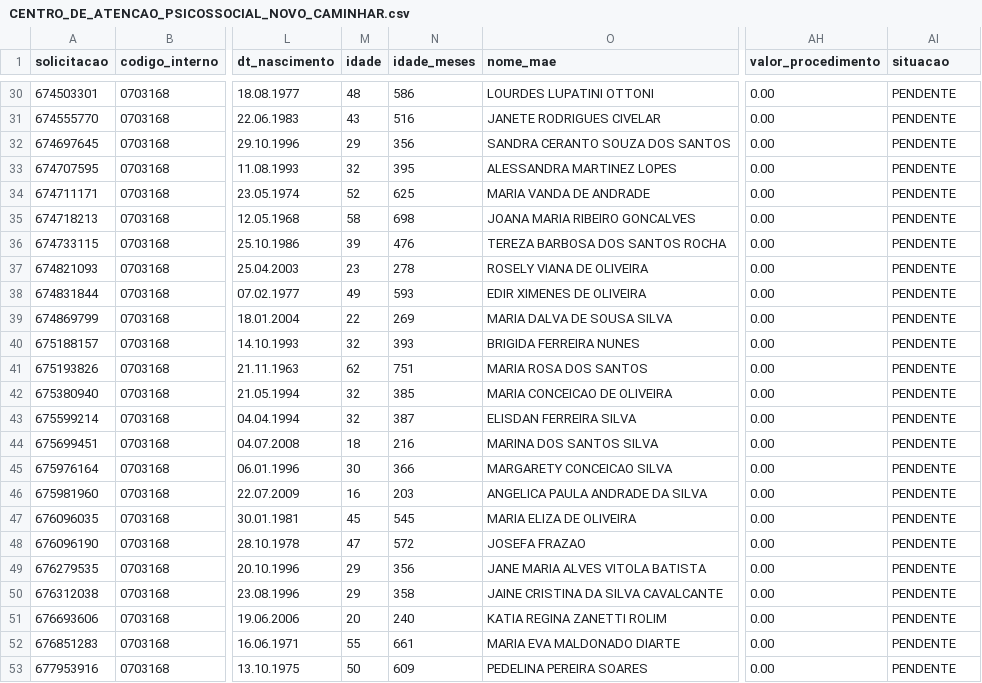
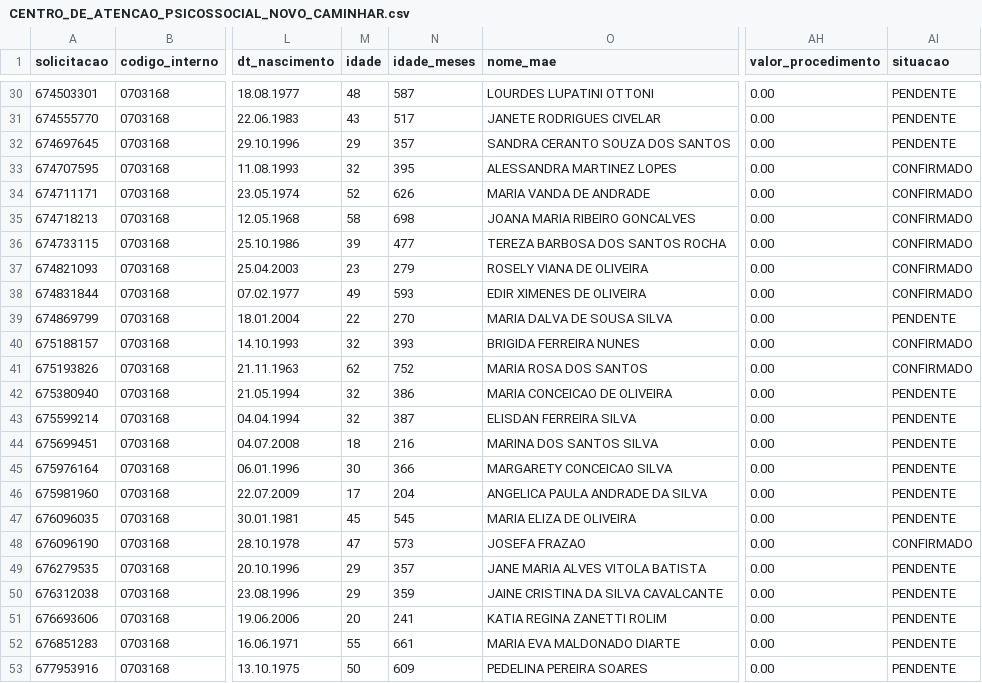
Before and after one commit to uemerson-pinheiro/Painel_Sisreg_SGO, a CSV file: Agendamento/2026/julho/CENTRO_DE_ATENCAO_PSICOSSOCIAL_NOVO_CAMINHAR.csv, drawn as a sheet; only a part is shown, gaps mark what is left out; the diff covers the shown part only; the diff names each change by its address in the sheet, - before the commit and + after, or states it on an @@ line.

```diff
--- a/Agendamento/2026/julho/CENTRO_DE_ATENCAO_PSICOSSOCIAL_NOVO_CAMINHAR.csv
+++ b/Agendamento/2026/julho/CENTRO_DE_ATENCAO_PSICOSSOCIAL_NOVO_CAMINHAR.csv
-N30 (idade_meses): 586
+N30 (idade_meses): 587
-N31 (idade_meses): 516
+N31 (idade_meses): 517
-N32 (idade_meses): 356
+N32 (idade_meses): 357
-AI33:AI38 (situacao): PENDENTE
+AI33:AI38 (situacao): CONFIRMADO
-N34 (idade_meses): 625
+N34 (idade_meses): 626
-N36 (idade_meses): 476
+N36 (idade_meses): 477
-N37 (idade_meses): 278
+N37 (idade_meses): 279
-N39 (idade_meses): 269
+N39 (idade_meses): 270
-AI40:AI41 (situacao): PENDENTE
+AI40:AI41 (situacao): CONFIRMADO
-N41 (idade_meses): 751
+N41 (idade_meses): 752
-N42 (idade_meses): 385
+N42 (idade_meses): 386
-M46 (idade): 16
+M46 (idade): 17
-N46 (idade_meses): 203
+N46 (idade_meses): 204
-N48 (idade_meses): 572
+N48 (idade_meses): 573
-AI48 (situacao): PENDENTE
+AI48 (situacao): CONFIRMADO
-N49 (idade_meses): 356
+N49 (idade_meses): 357
-N50 (idade_meses): 358
+N50 (idade_meses): 359
-N51 (idade_meses): 240
+N51 (idade_meses): 241
```
Also changed, not shown: 35 edited cells elsewhere in this file, Agendamento/2026/julho/CASA_AZUL_VIDA.csv, 9 other files.
